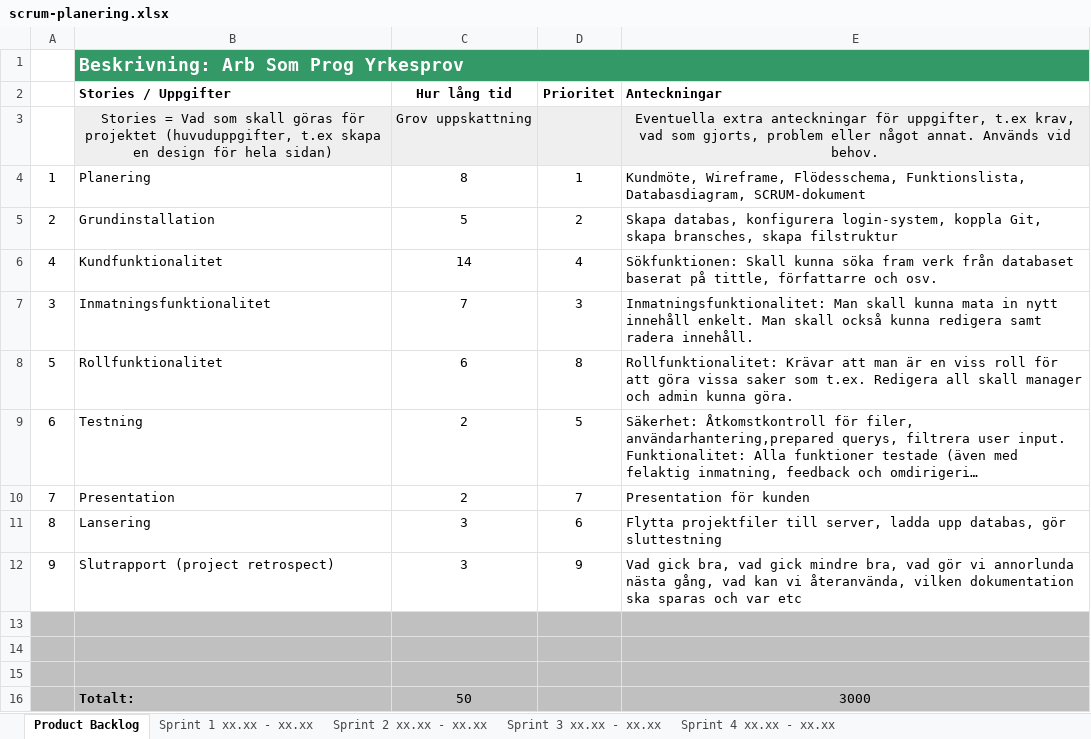
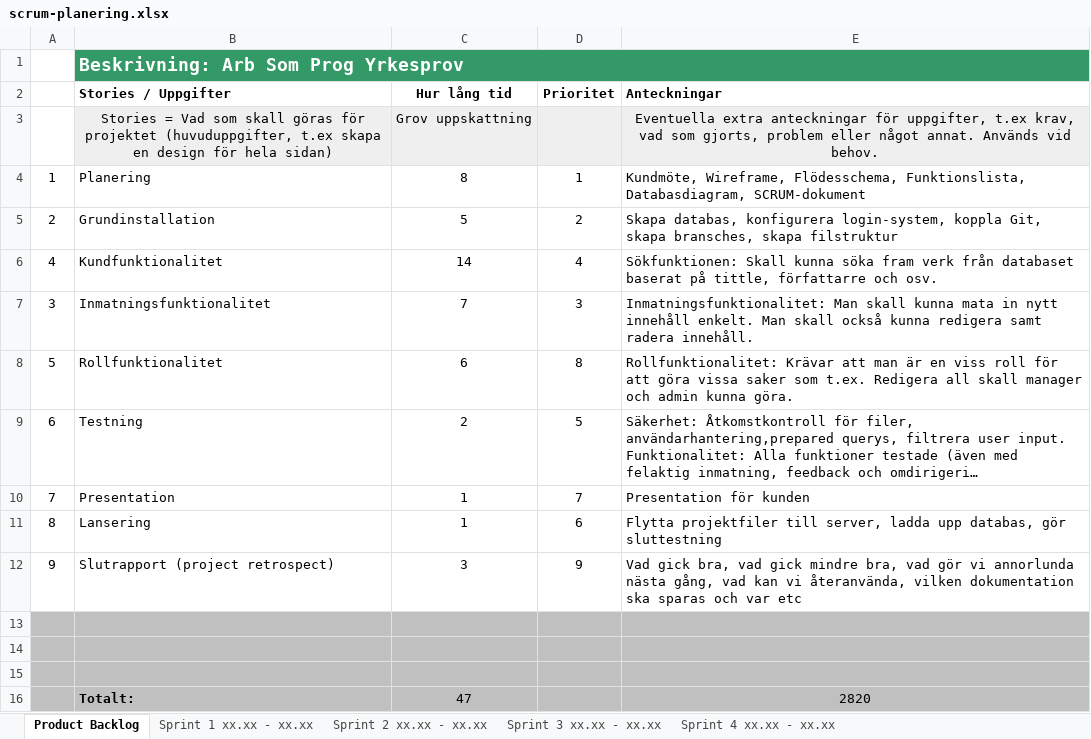
Before and after one commit to RasLin1/qvintus_antikvariat, an Excel workbook: plans/scrum-planering.xlsx, sheet Product Backlog, drawn as a sheet; long unchanged cells end in …; values as stored, in another font and other column widths than the file's, no borders; the diff names each change by its address in the sheet, - before the commit and + after, or states it on an @@ line.

```diff
--- a/plans/scrum-planering.xlsx (sheet Product Backlog)
+++ b/plans/scrum-planering.xlsx (sheet Product Backlog)
-C10 (Hur lång tid): 2
+C10 (Hur lång tid): 1
-C11 (Hur lång tid): 3
+C11 (Hur lång tid): 1
-C16 (Hur lång tid): 50
+C16 (Hur lång tid): 47
-E16 (Anteckningar): 3000
+E16 (Anteckningar): 2820
```
Also changed, not shown: sheet Sprint 2 xx.xx - xx.xx, sheet Sprint 3 xx.xx - xx.xx, sheet Sprint 4 xx.xx - xx.xx, 7 other files.
